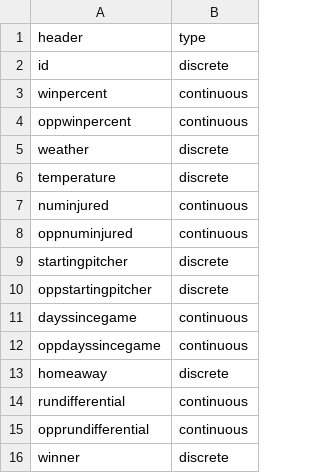
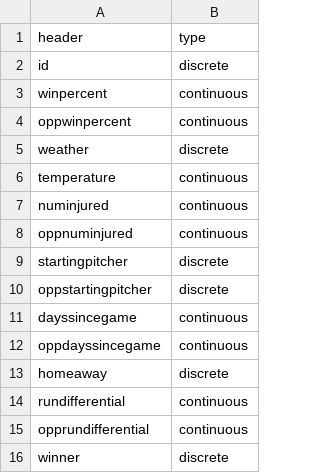
Before and after one commit to guiklink/eecs349_machine_learning_hw2, a CSV file: metadata.csv, drawn as a sheet.

```diff
--- a/metadata.csv
+++ b/metadata.csv
@@ -5,3 +5,3 @@ oppwinpercent,continuous
 weather,discrete
-temperature,discrete
+temperature,continuous
 numinjured,continuous
```
Also changed, not shown: 2 other files.
